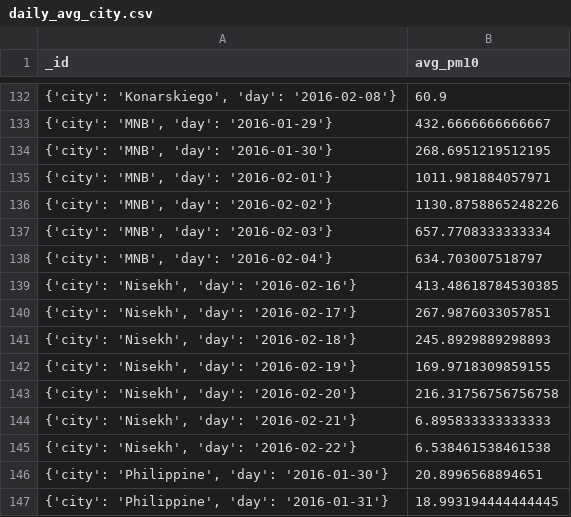
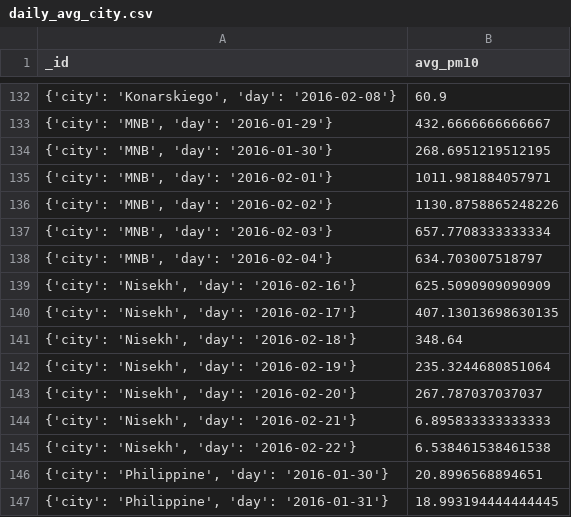
Before and after one commit to naisatlan/openaq-database-engineering, a CSV file: sql_optimized/mongodb/orm_mongo_engine/results/daily_avg_city.csv, drawn as a sheet; only a part is shown, gaps mark what is left out.

```diff
--- a/sql_optimized/mongodb/orm_mongo_engine/results/daily_avg_city.csv
+++ b/sql_optimized/mongodb/orm_mongo_engine/results/daily_avg_city.csv
@@ -138,7 +138,7 @@ _id,avg_pm10
 "{'city': 'MNB', 'day': '2016-02-04'}",634.703007518797
-"{'city': 'Nisekh', 'day': '2016-02-16'}",413.48618784530385
-"{'city': 'Nisekh', 'day': '2016-02-17'}",267.9876033057851
-"{'city': 'Nisekh', 'day': '2016-02-18'}",245.8929889298893
-"{'city': 'Nisekh', 'day': '2016-02-19'}",169.9718309859155
-"{'city': 'Nisekh', 'day': '2016-02-20'}",216.31756756756758
+"{'city': 'Nisekh', 'day': '2016-02-16'}",625.5090909090909
+"{'city': 'Nisekh', 'day': '2016-02-17'}",407.13013698630135
+"{'city': 'Nisekh', 'day': '2016-02-18'}",348.64
+"{'city': 'Nisekh', 'day': '2016-02-19'}",235.3244680851064
+"{'city': 'Nisekh', 'day': '2016-02-20'}",267.787037037037
 "{'city': 'Nisekh', 'day': '2016-02-21'}",6.895833333333333
```
Also changed, not shown: sql_optimized/mongodb/orm_mongo_engine/results/avg_by_city.csv, sql_optimized/mongodb/orm_mongo_engine/results/top10_locations.csv, 52 other files.
